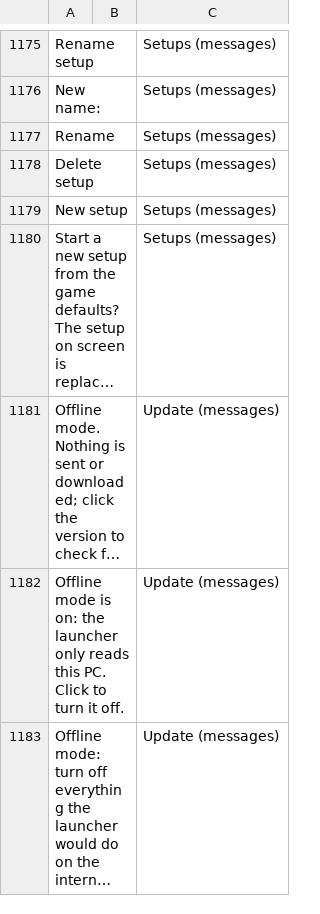
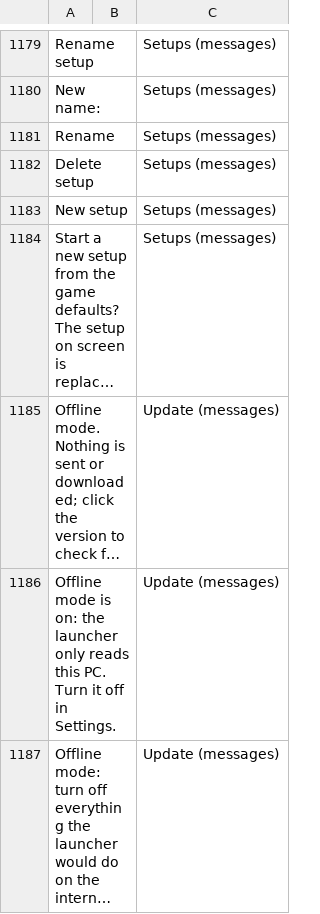
Before and after one commit to goranbalsic/insurgency-sandstorm-mod-launcher, a CSV file: Resources/Languages/template.csv, drawn as a sheet; only a part is shown, gaps mark what is left out; long unchanged cells end in …; addresses are those after the commit; the diff covers the shown part only; the diff names each change by its address in the sheet, - before the commit and + after, or states it on an @@ line.

Commit message:
Server-only mode, four built-in translations, greyed offline button, audit fixes
Settings > Dedicated server only: no game-not-found dialog, the server target is forced, and maps/scenarios/mutators are read from the server's own paks. For PCs that only run the server (Brett365_DS).

Offline: the button keeps its text and greys out while offline (the Settings switch turns it back on); it now updates when the setting changes.

Mods: a launch now warns when expected mods were not mounted, since the game itself signs in to mod.io (PapaMyk). The launcher cannot mount a client pak.

Translations: de, fr, tr, zh built in (machine translation, 1921/1921 rows).

Audit: parser loop on a negative property size, unbounded asset-registry counts, password masking with spaces, updater crash window, unbounded RCON replies, unvalidated player ids, Open() path check, netsh escaping, silent save failure.

```diff
--- a/Resources/Languages/template.csv
+++ b/Resources/Languages/template.csv
-A1186: …this PC. Click to turn it off.
+A1186: …this PC. Turn it off in Settings.
```
Also changed, not shown: 5 added rows and 1 removed row elsewhere in this file, 25 other files.
